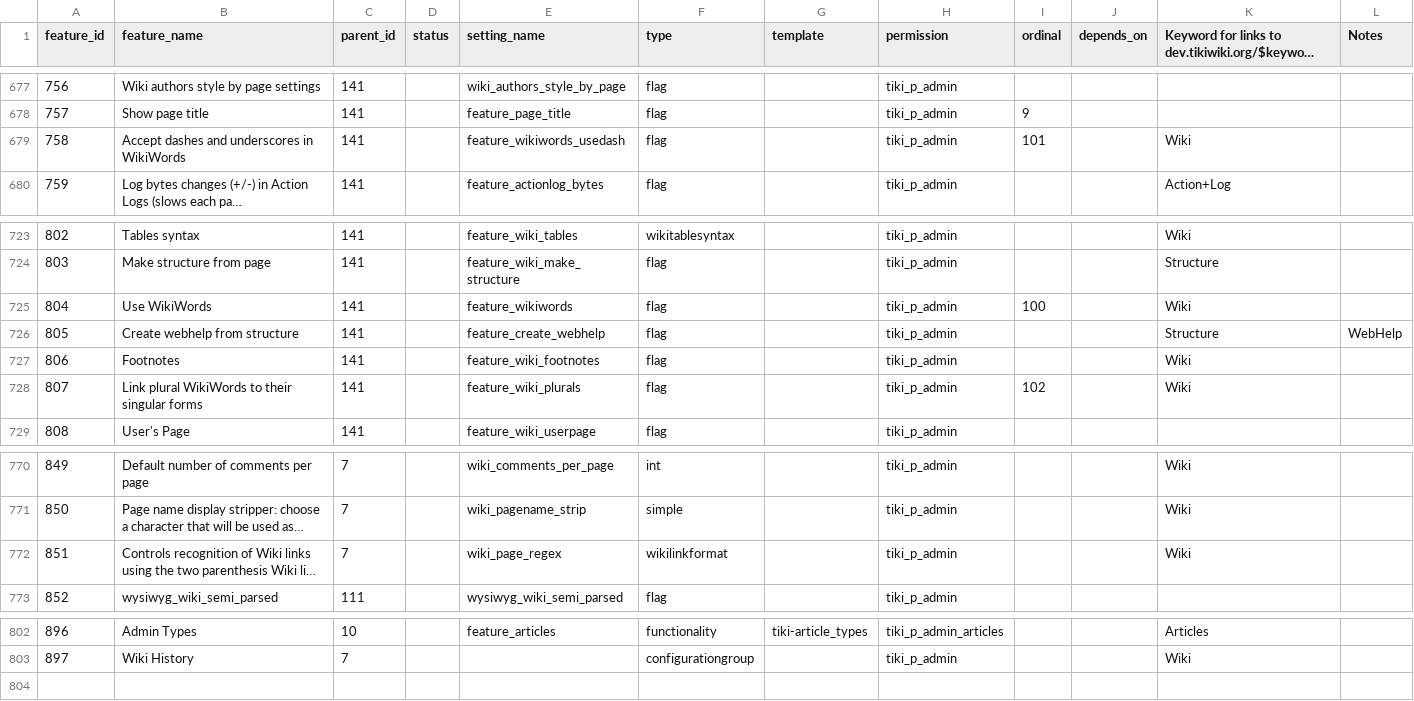
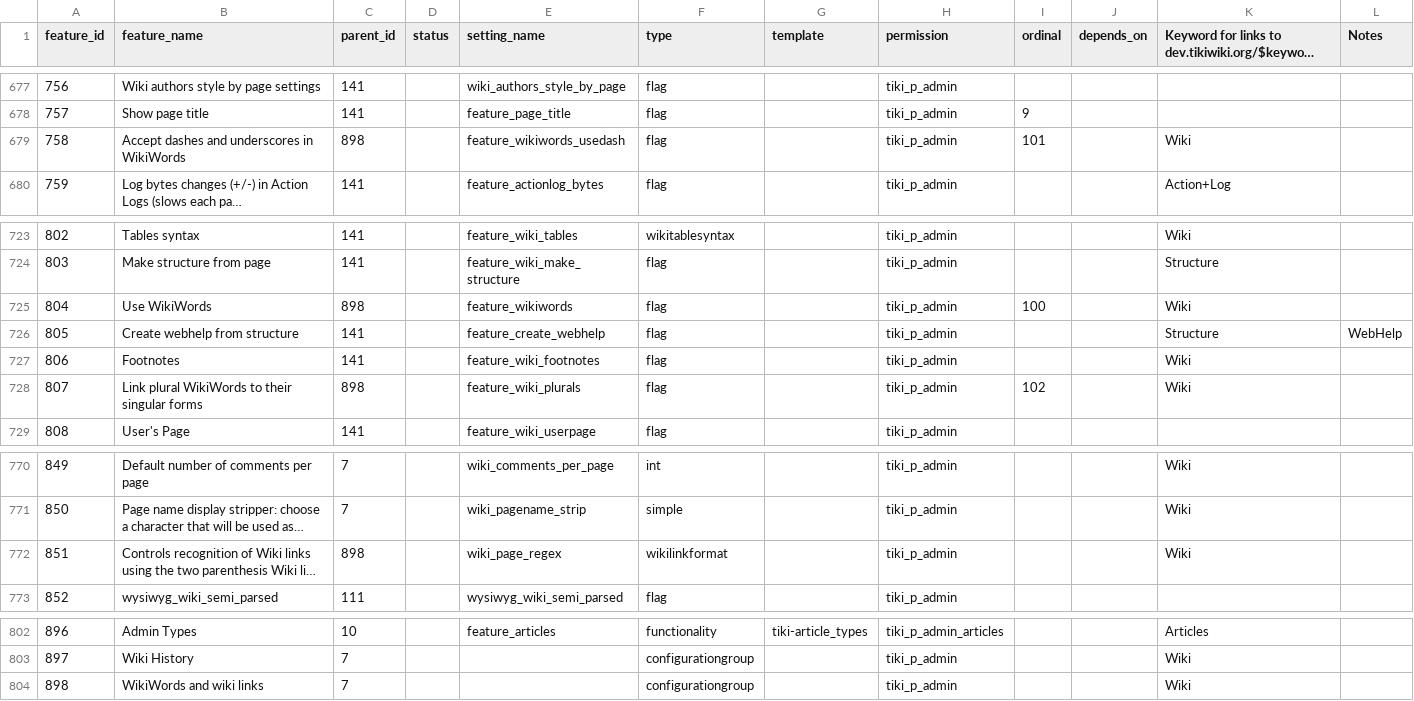
Before and after one commit to marclaporte/tiki, a CSV file: db/features.csv, drawn as a sheet; only a part is shown, gaps mark what is left out; long unchanged cells end in …; the diff names each change by its address in the sheet, - before the commit and + after, or states it on an @@ line.

Commit message:
[FIX] new WikiWords and wiki links section in tiki-magic.php
git-svn-id: file:///var/local/code.tiki.org/tikisvn/trunk@14307 b456876b-0849-0410-b77d-98878d47e9d5

```diff
--- a/db/features.csv
+++ b/db/features.csv
-C679 (parent_id): 141
+C679 (parent_id): 898
-C725 (parent_id): 141
+C725 (parent_id): 898
-C728 (parent_id): 141
+C728 (parent_id): 898
-C772 (parent_id): 7
+C772 (parent_id): 898
+row 804: 898 | WikiWords and wiki links | 7 |  |  | configurationgroup |  | tiki_p_admin |  |  | Wiki
```
